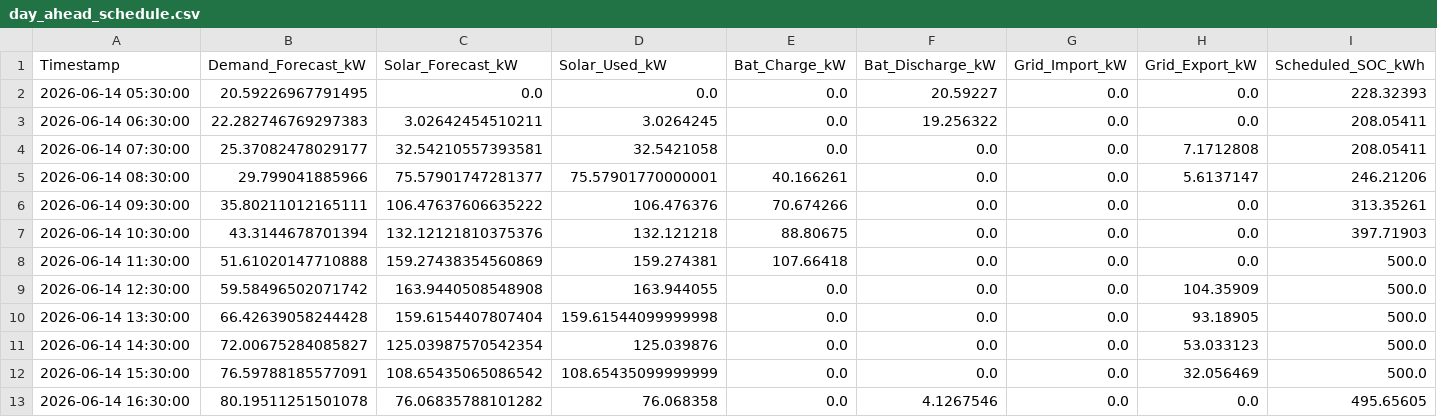
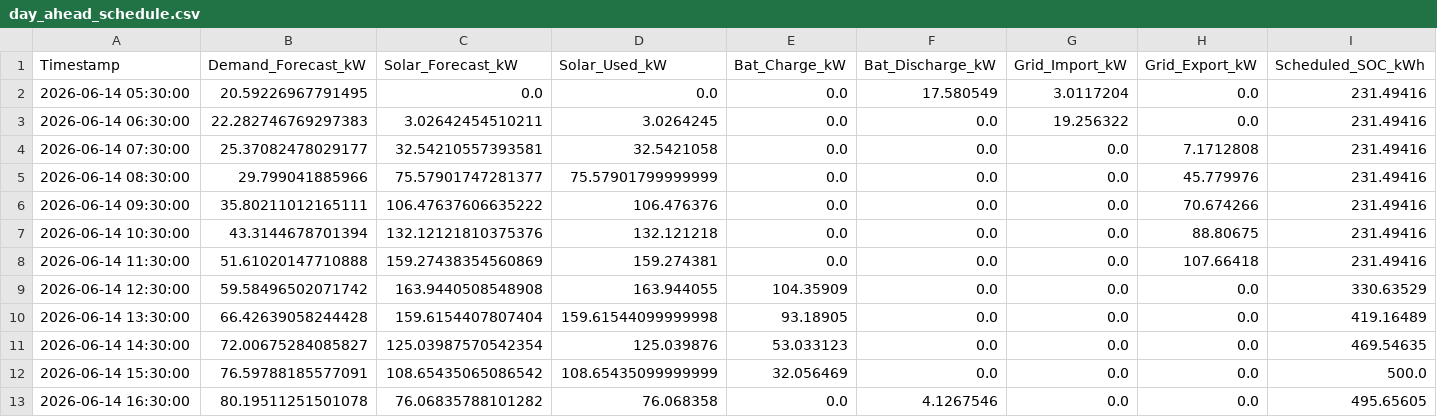
Before and after one commit to SasmithW/Optimization-of-Microgrid-Dispatch, a CSV file: optimization/outputs/day_ahead_schedule.csv, drawn as a sheet; only a part is shown; the diff covers the shown part only.

Commit message:
Update pre-generated CSVs with dynamically mapped tariff outputs

```diff
--- a/optimization/outputs/day_ahead_schedule.csv
+++ b/optimization/outputs/day_ahead_schedule.csv
@@ -1,13 +1,13 @@
 Timestamp,Demand_Forecast_kW,Solar_Forecast_kW,Solar_Used_kW,Bat_Charge_kW,Bat_Discharge_kW,Grid_Import_kW,Grid_Export_kW,Scheduled_SOC_kWh
-2026-06-14 05:30:00,20.59226967791495,0.0,0.0,0.0,20.59227,0.0,0.0,228.32393
-2026-06-14 06:30:00,22.282746769297383,3.02642454510211,3.0264245,0.0,19.256322,0.0,0.0,208.05411
-2026-06-14 07:30:00,25.37082478029177,32.54210557393581,32.5421058,0.0,0.0,0.0,7.1712808,208.05411
-2026-06-14 08:30:00,29.799041885966,75.57901747281377,75.57901770000001,40.166261,0.0,0.0,5.6137147,246.21206
-2026-06-14 09:30:00,35.80211012165111,106.47637606635222,106.476376,70.674266,0.0,0.0,0.0,313.35261
-2026-06-14 10:30:00,43.3144678701394,132.12121810375376,132.121218,88.80675,0.0,0.0,0.0,397.71903
-2026-06-14 11:30:00,51.61020147710888,159.27438354560869,159.274381,107.66418,0.0,0.0,0.0,500.0
-2026-06-14 12:30:00,59.58496502071742,163.9440508548908,163.944055,0.0,0.0,0.0,104.35909,500.0
-2026-06-14 13:30:00,66.42639058244428,159.6154407807404,159.61544099999998,0.0,0.0,0.0,93.18905,500.0
-2026-06-14 14:30:00,72.00675284085827,125.03987570542354,125.039876,0.0,0.0,0.0,53.033123,500.0
-2026-06-14 15:30:00,76.59788185577091,108.65435065086542,108.65435099999999,0.0,0.0,0.0,32.056469,500.0
+2026-06-14 05:30:00,20.59226967791495,0.0,0.0,0.0,17.580549,3.0117204,0.0,231.49416
+2026-06-14 06:30:00,22.282746769297383,3.02642454510211,3.0264245,0.0,0.0,19.256322,0.0,231.49416
+2026-06-14 07:30:00,25.37082478029177,32.54210557393581,32.5421058,0.0,0.0,0.0,7.1712808,231.49416
+2026-06-14 08:30:00,29.799041885966,75.57901747281377,75.57901799999999,0.0,0.0,0.0,45.779976,231.49416
+2026-06-14 09:30:00,35.80211012165111,106.47637606635222,106.476376,0.0,0.0,0.0,70.674266,231.49416
+2026-06-14 10:30:00,43.3144678701394,132.12121810375376,132.121218,0.0,0.0,0.0,88.80675,231.49416
+2026-06-14 11:30:00,51.61020147710888,159.27438354560869,159.274381,0.0,0.0,0.0,107.66418,231.49416
+2026-06-14 12:30:00,59.58496502071742,163.9440508548908,163.944055,104.35909,0.0,0.0,0.0,330.63529
+2026-06-14 13:30:00,66.42639058244428,159.6154407807404,159.61544099999998,93.18905,0.0,0.0,0.0,419.16489
+2026-06-14 14:30:00,72.00675284085827,125.03987570542354,125.039876,53.033123,0.0,0.0,0.0,469.54635
+2026-06-14 15:30:00,76.59788185577091,108.65435065086542,108.65435099999999,32.056469,0.0,0.0,0.0,500.0
 2026-06-14 16:30:00,80.19511251501078,76.06835788101282,76.068358,0.0,4.1267546,0.0,0.0,495.65605
```
Also changed, not shown: 29 edited cells elsewhere in this file, 4 other files.
